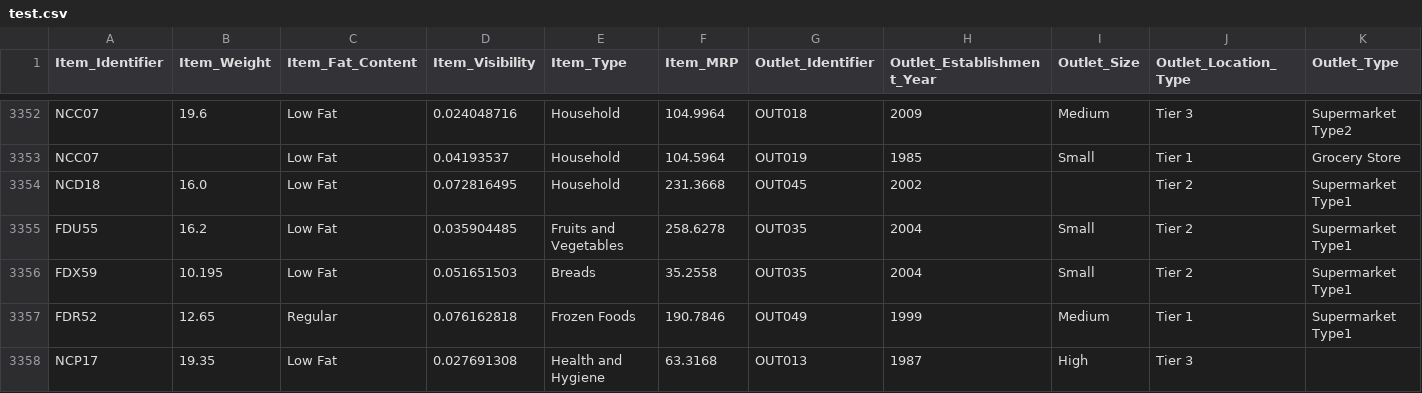
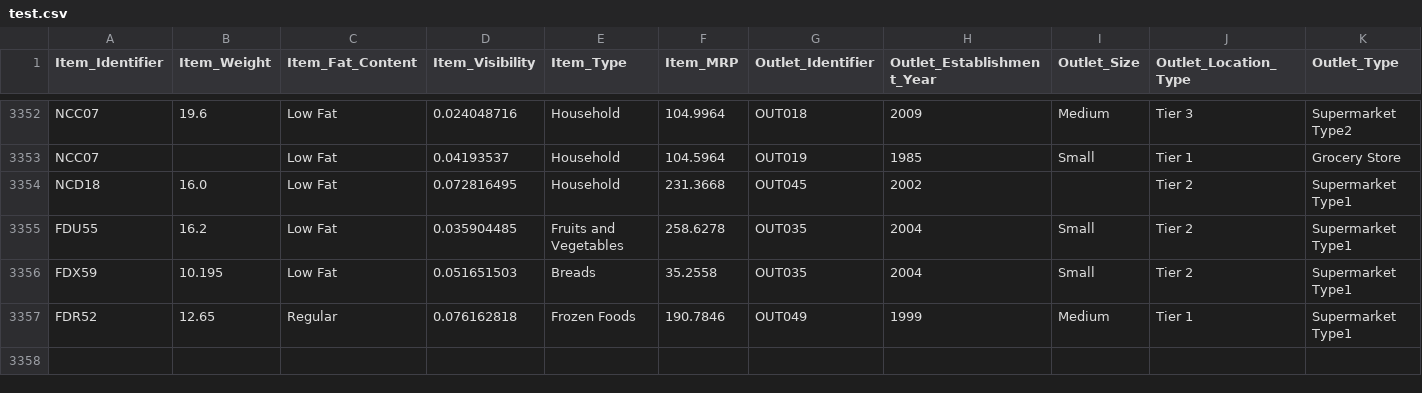
Before and after one commit to Aviral-Arpan/bigmart_sales_prediction, a CSV file: test.csv, drawn as a sheet; only a part is shown, gaps mark what is left out.

Commit message:
Update test.csv

```diff
--- a/test.csv
+++ b/test.csv
@@ -3357,2 +3357 @@ FDX59,10.195,Low Fat,0.051651503,Breads,35.2558,OUT035,2004,Small,Tier 2,Superma
 FDR52,12.65,Regular,0.076162818,Frozen Foods,190.7846,OUT049,1999,Medium,Tier 1,Supermarket Type1
-NCP17,19.35,Low Fat,0.027691308,Health and Hygiene,63.3168,OUT013,1987,High,Tier 3
```
